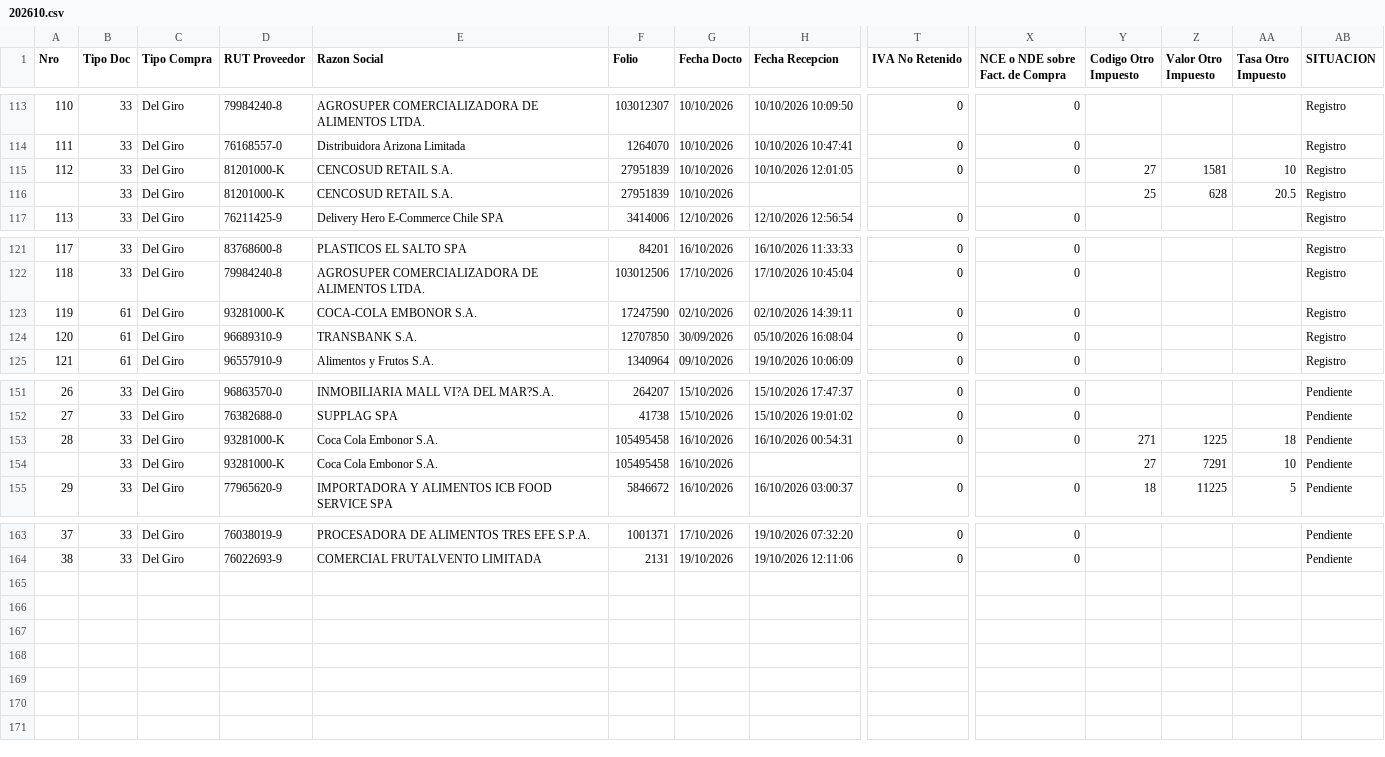
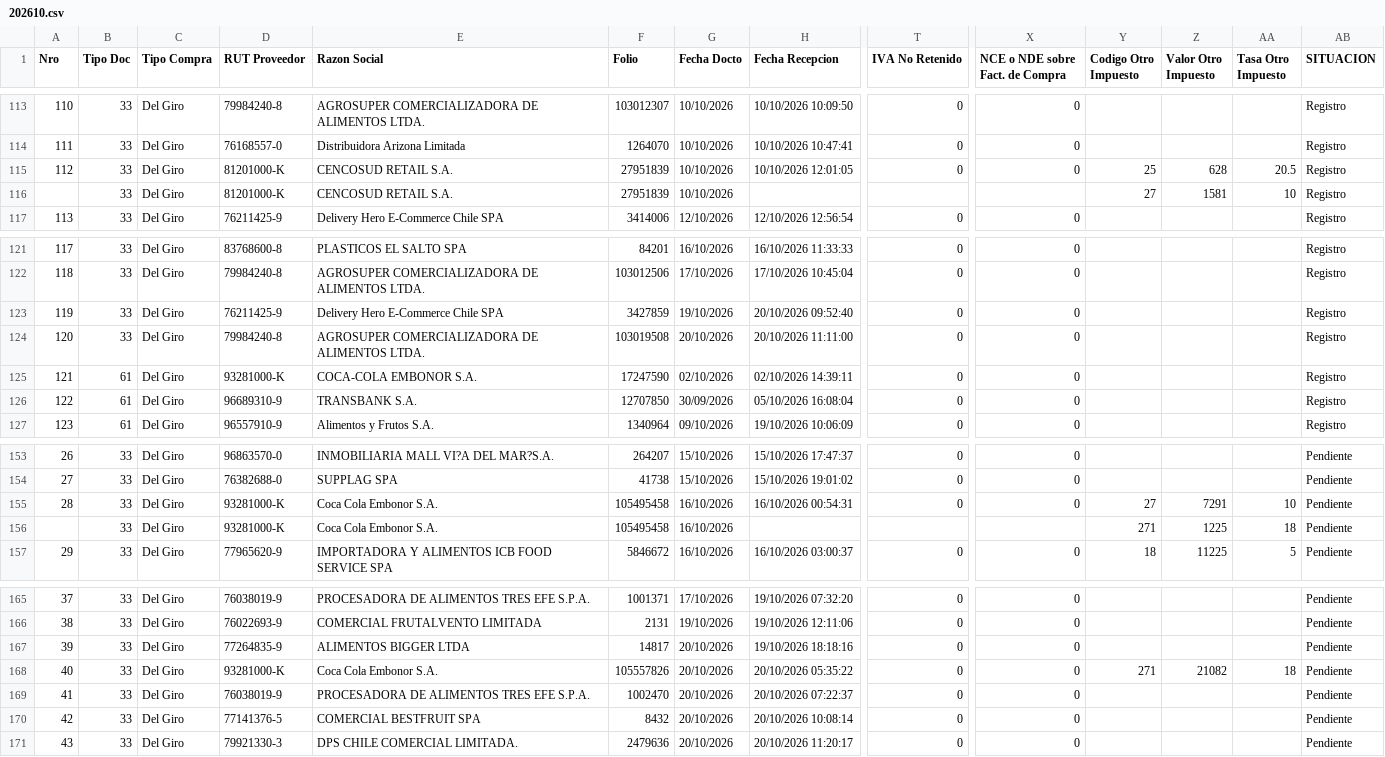
Before and after one commit to nicolasanavalon/sii-dte, a CSV file: data/202610.csv, drawn as a sheet; only a part is shown, gaps mark what is left out; addresses are those after the commit; rows hold the shown columns only; the diff names each change by its address in the sheet, - before the commit and + after, or states it on an @@ line.

```diff
--- a/data/202610.csv
+++ b/data/202610.csv
-Y115 (Codigo Otro Impuesto): 27
+Y115 (Codigo Otro Impuesto): 25
-Z115 (Valor Otro Impuesto): 1581
+Z115 (Valor Otro Impuesto): 628
-AA115 (Tasa Otro Impuesto): 10
+AA115 (Tasa Otro Impuesto): 20.5
-Y116 (Codigo Otro Impuesto): 25
+Y116 (Codigo Otro Impuesto): 27
-Z116 (Valor Otro Impuesto): 628
+Z116 (Valor Otro Impuesto): 1581
-AA116 (Tasa Otro Impuesto): 20.5
+AA116 (Tasa Otro Impuesto): 10
+row 123: 119 | 33 | Del Giro | 76211425-9 | Delivery Hero E-Commerce Chile SPA | 3427859 | 19/10/2026 | 20/10/2026 09:52:40 | 0 | 0 |  |  |  | Registro
+row 124: 120 | 33 | Del Giro | 79984240-8 | AGROSUPER COMERCIALIZADORA DE ALIMENTOS LTDA. | 103019508 | 20/10/2026 | 20/10/2026 11:11:00 | 0 | 0 |  |  |  | Registro
@@ column A (Nro) renumbered between rows 125 and 127 @@
-Y155 (Codigo Otro Impuesto): 271
+Y155 (Codigo Otro Impuesto): 27
-Z155 (Valor Otro Impuesto): 1225
+Z155 (Valor Otro Impuesto): 7291
-AA155 (Tasa Otro Impuesto): 18
+AA155 (Tasa Otro Impuesto): 10
-Y156 (Codigo Otro Impuesto): 27
+Y156 (Codigo Otro Impuesto): 271
-Z156 (Valor Otro Impuesto): 7291
+Z156 (Valor Otro Impuesto): 1225
-AA156 (Tasa Otro Impuesto): 10
+AA156 (Tasa Otro Impuesto): 18
+row 167: 39 | 33 | Del Giro | 77264835-9 | ALIMENTOS BIGGER LTDA | 14817 | 20/10/2026 | 19/10/2026 18:18:16 | 0 | 0 |  |  |  | Pendiente
+row 168: 40 | 33 | Del Giro | 93281000-K | Coca Cola Embonor S.A. | 105557826 | 20/10/2026 | 20/10/2026 05:35:22 | 0 | 0 | 271 | 21082 | 18 | Pendiente
+row 169: 41 | 33 | Del Giro | 76038019-9 | PROCESADORA DE ALIMENTOS TRES EFE S.P.A. | 1002470 | 20/10/2026 | 20/10/2026 07:22:37 | 0 | 0 |  |  |  | Pendiente
+row 170: 42 | 33 | Del Giro | 77141376-5 | COMERCIAL BESTFRUIT SPA | 8432 | 20/10/2026 | 20/10/2026 10:08:14 | 0 | 0 |  |  |  | Pendiente
+row 171: 43 | 33 | Del Giro | 79921330-3 | DPS CHILE COMERCIAL LIMITADA. | 2479636 | 20/10/2026 | 20/10/2026 11:20:17 | 0 | 0 |  |  |  | Pendiente
```
Also changed, not shown: 1 other file.
